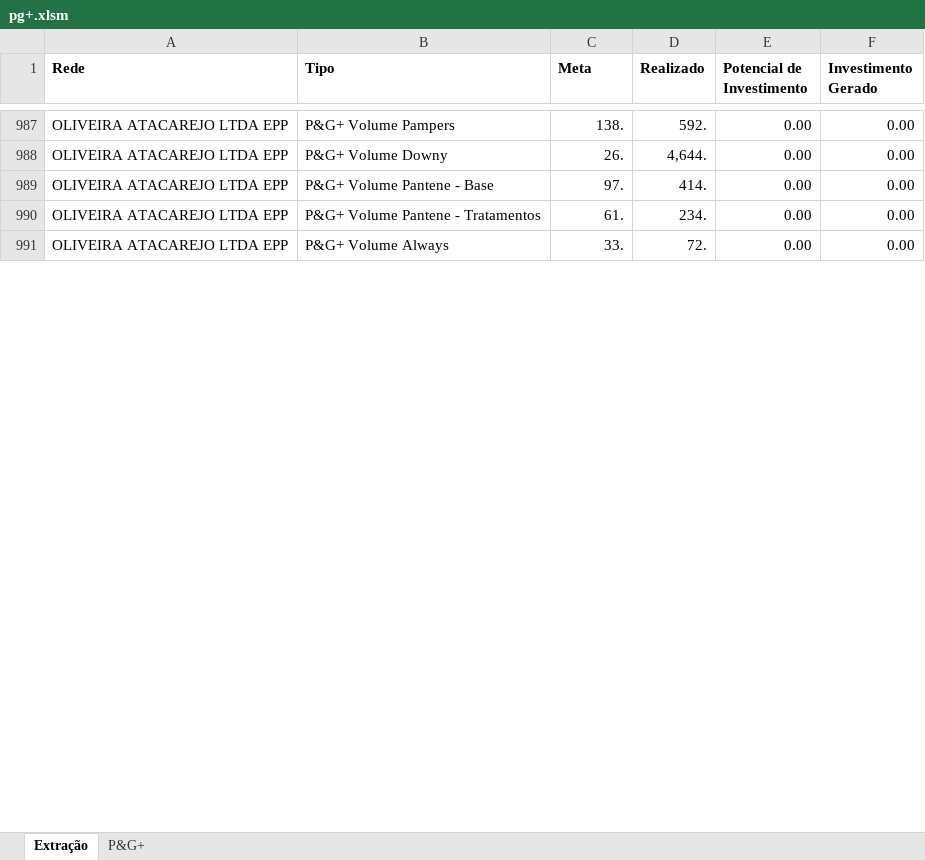
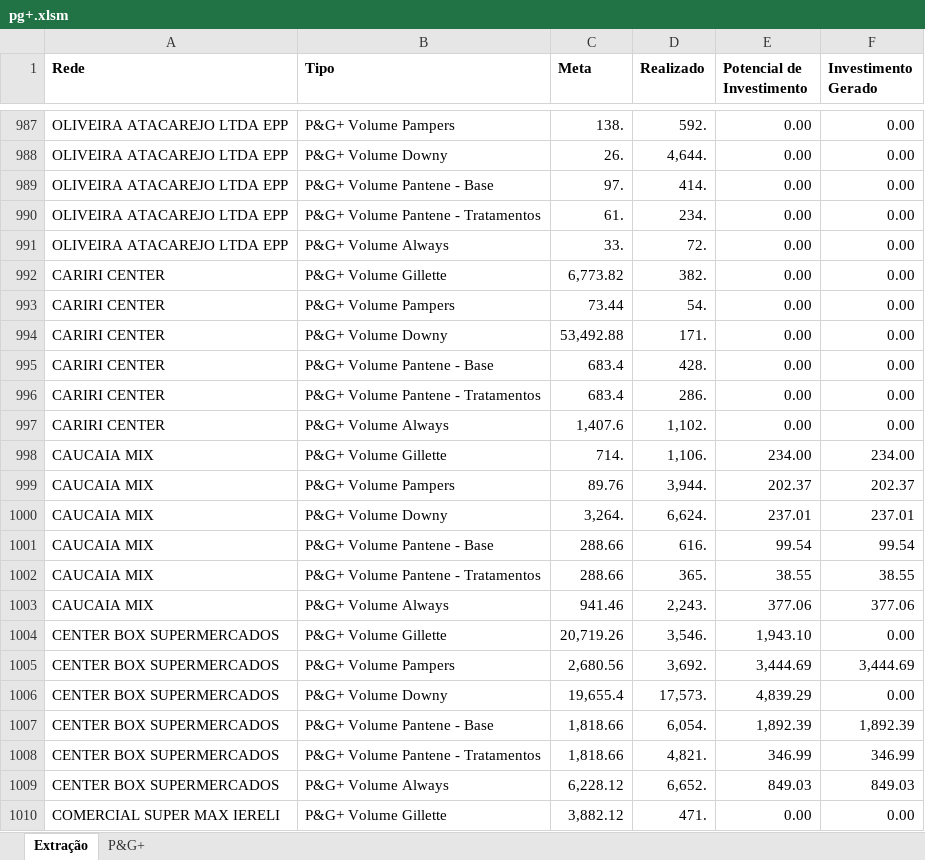
Before and after one commit to FilipePedroso/store-platform-dash, an Excel workbook: data-source/pg+.xlsm, sheet Extração, drawn as a sheet; only a part is shown, gaps mark what is left out; values as stored, in another font and other column widths than the file's, no borders; the diff covers the shown part only; the diff names each change by its address in the sheet, - before the commit and + after, or states it on an @@ line.

```diff
--- a/data-source/pg+.xlsm (sheet Extração)
+++ b/data-source/pg+.xlsm (sheet Extração)
+row 992: CARIRI CENTER | P&G+ Volume Gillette | 6,773.82 | 382. | 0.00 | 0.00
+row 993: CARIRI CENTER | P&G+ Volume Pampers | 73.44 | 54. | 0.00 | 0.00
+row 994: CARIRI CENTER | P&G+ Volume Downy | 53,492.88 | 171. | 0.00 | 0.00
+row 995: CARIRI CENTER | P&G+ Volume Pantene - Base | 683.4 | 428. | 0.00 | 0.00
+row 996: CARIRI CENTER | P&G+ Volume Pantene - Tratamentos | 683.4 | 286. | 0.00 | 0.00
+row 997: CARIRI CENTER | P&G+ Volume Always | 1,407.6 | 1,102. | 0.00 | 0.00
+row 998: CAUCAIA MIX | P&G+ Volume Gillette | 714. | 1,106. | 234.00 | 234.00
+row 999: CAUCAIA MIX | P&G+ Volume Pampers | 89.76 | 3,944. | 202.37 | 202.37
+row 1000: CAUCAIA MIX | P&G+ Volume Downy | 3,264. | 6,624. | 237.01 | 237.01
+row 1001: CAUCAIA MIX | P&G+ Volume Pantene - Base | 288.66 | 616. | 99.54 | 99.54
+row 1002: CAUCAIA MIX | P&G+ Volume Pantene - Tratamentos | 288.66 | 365. | 38.55 | 38.55
+row 1003: CAUCAIA MIX | P&G+ Volume Always | 941.46 | 2,243. | 377.06 | 377.06
+row 1004: CENTER BOX SUPERMERCADOS | P&G+ Volume Gillette | 20,719.26 | 3,546. | 1,943.10 | 0.00
+row 1005: CENTER BOX SUPERMERCADOS | P&G+ Volume Pampers | 2,680.56 | 3,692. | 3,444.69 | 3,444.69
+row 1006: CENTER BOX SUPERMERCADOS | P&G+ Volume Downy | 19,655.4 | 17,573. | 4,839.29 | 0.00
+row 1007: CENTER BOX SUPERMERCADOS | P&G+ Volume Pantene - Base | 1,818.66 | 6,054. | 1,892.39 | 1,892.39
+row 1008: CENTER BOX SUPERMERCADOS | P&G+ Volume Pantene - Tratamentos | 1,818.66 | 4,821. | 346.99 | 346.99
+row 1009: CENTER BOX SUPERMERCADOS | P&G+ Volume Always | 6,228.12 | 6,652. | 849.03 | 849.03
+row 1010: COMERCIAL SUPER MAX IERELI | P&G+ Volume Gillette | 3,882.12 | 471. | 0.00 | 0.00
```
Also changed, not shown: 205 added rows elsewhere in this sheet, sheet P&G+.
